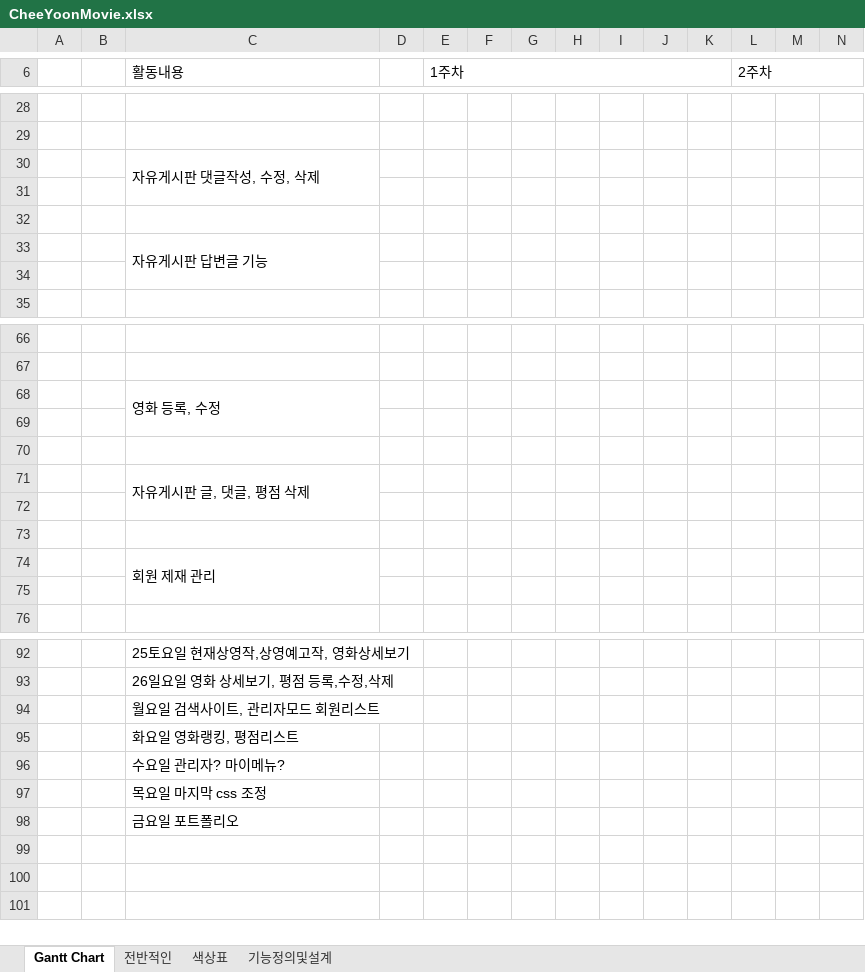
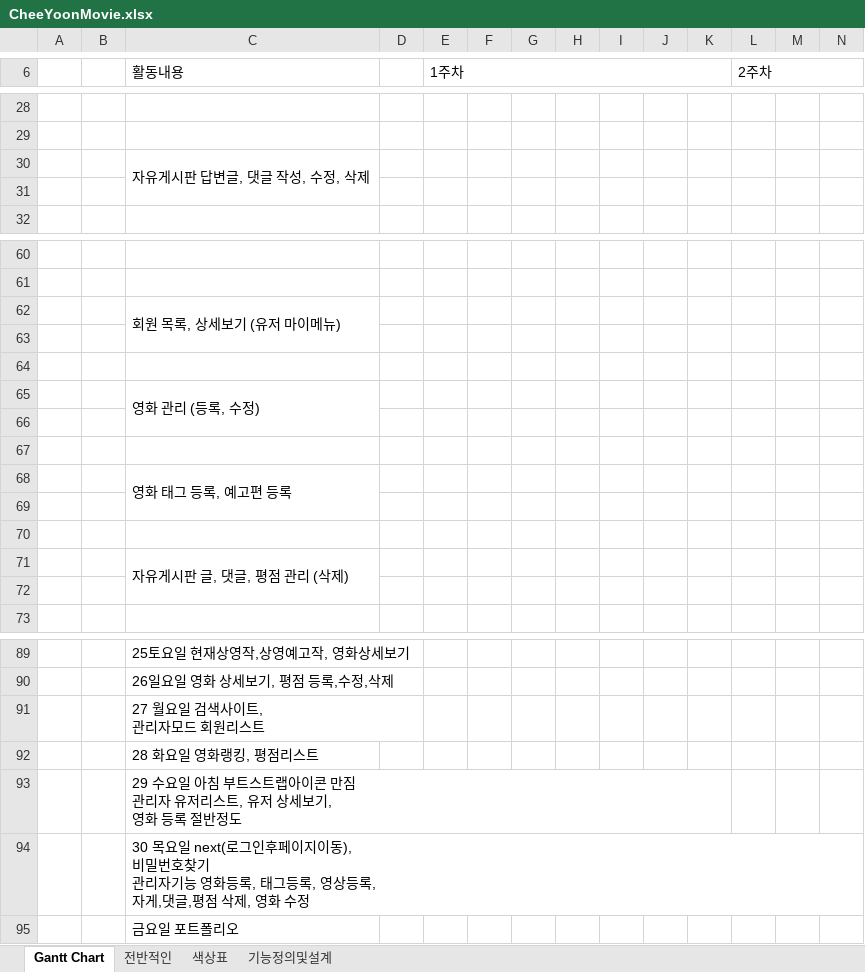
Before and after one commit to Alipheese16th/webPro, an Excel workbook: project/CheeYoonMovie.xlsx, sheet Gantt Chart, drawn as a sheet; only a part is shown, gaps mark what is left out; values as stored, in another font and other column widths than the file's, no cell formats; removed rows and columns are numbered as before the commit, all else as after; rows hold the shown columns only; ↵ is a line break in a cell; the diff covers the shown part only; the diff names each change by its address in the sheet, - before the commit and + after, or states it on an @@ line.

```diff
--- a/project/CheeYoonMovie.xlsx (sheet Gantt Chart)
+++ b/project/CheeYoonMovie.xlsx (sheet Gantt Chart)
-C30 (활동내용): 자유게시판 댓글작성, 수정, 삭제
+C30 (활동내용): 자유게시판 답변글, 댓글 작성, 수정, 삭제
-C30:C31 merged
+C30:C31 merged
-row 31: (empty)
-row 32: (empty)
-row 33:  |  | 자유게시판 답변글 기능
-C62 (활동내용): 영화 등록, 수정
+C62 (활동내용): 회원 목록, 상세보기 (유저 마이메뉴)
-C65 (활동내용): 자유게시판 글, 댓글, 평점 삭제
+C65 (활동내용): 영화 관리 (등록, 수정)
-C68 (활동내용): 회원 제재 관리
+C68 (활동내용): 영화 태그 등록, 예고편 등록
-C74:C75 merged
+C68:C69 merged
+row 69: (empty)
+row 70: (empty)
+row 71:  |  | 자유게시판 글, 댓글, 평점 관리 (삭제)
-C91 (활동내용): 월요일 검색사이트, 관리자모드 회원리스트
+C91 (활동내용): 27 월요일 검색사이트, ↵ 관리자모드 회원리스트
-C92 (활동내용): 화요일 영화랭킹, 평점리스트
+C92 (활동내용): 28 화요일 영화랭킹, 평점리스트
-C93 (활동내용): 수요일 관리자? 마이메뉴?
+C93 (활동내용): 29 수요일 아침 부트스트랩아이콘 만짐 ↵ 관리자 유저리스트, 유저 상세보기, ↵ 영화 등록 절반정도
-C94 (활동내용): 목요일 마지막 css 조정
+C94 (활동내용): 30 목요일 next(로그인후페이지이동), ↵ 비밀번호찾기 ↵ 관리자기능 영화등록, 태그등록, 영상등록, ↵ 자게,댓글,평점 삭제, 영화 수정
```
Also changed, not shown: 3 removed rows, 9 edited cells and merged cells elsewhere in this sheet, sheet 기능정의및설계, sheet 전반적인, sheet 색상표, cell formats, 12 other files.
